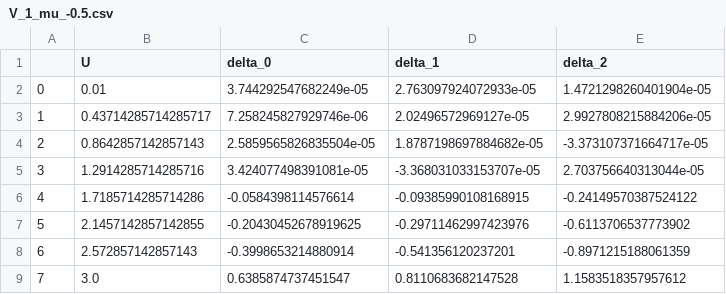
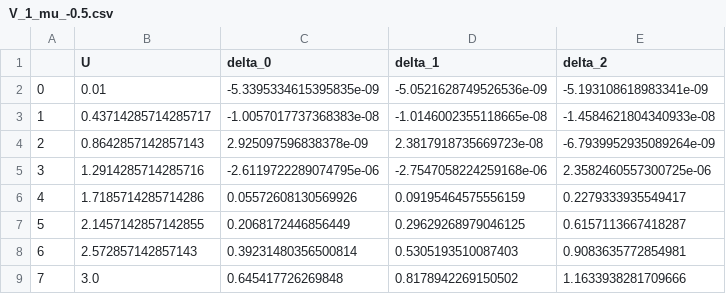
Before and after one commit to Ruberhauptmann/quantum-metric-egx, a CSV file: gap_plots_data/egx/gap_size_vs_U_uniform/V_1_mu_-0.5.csv, drawn as a sheet.

```diff
--- a/gap_plots_data/egx/gap_size_vs_U_uniform/V_1_mu_-0.5.csv
+++ b/gap_plots_data/egx/gap_size_vs_U_uniform/V_1_mu_-0.5.csv
@@ -1,9 +1,9 @@
 ,U,delta_0,delta_1,delta_2
-0,0.01,3.744292547682249e-05,2.763097924072933e-05,1.4721298260401904e-05
-1,0.43714285714285717,7.258245827929746e-06,2.02496572969127e-05,2.9927808215884206e-05
-2,0.8642857142857143,2.5859565826835504e-05,1.8787198697884682e-05,-3.373107371664717e-05
-3,1.2914285714285716,3.424077498391081e-05,-3.368031033153707e-05,2.703756640313044e-05
-4,1.7185714285714286,-0.0584398114576614,-0.09385990108168915,-0.24149570387524122
-5,2.1457142857142855,-0.20430452678919625,-0.29711462997423976,-0.6113706537773902
-6,2.572857142857143,-0.3998653214880914,-0.541356120237201,-0.8971215188061359
-7,3.0,0.6385874737451547,0.8110683682147528,1.1583518357957612
+0,0.01,-5.3395334615395835e-09,-5.0521628749526536e-09,-5.193108618983341e-09
+1,0.43714285714285717,-1.0057017737368383e-08,-1.0146002355118665e-08,-1.4584621804340933e-08
+2,0.8642857142857143,2.925097596838378e-09,2.3817918735669723e-08,-6.7939952935089264e-09
+3,1.2914285714285716,-2.6119722289074795e-06,-2.7547058224259168e-06,2.3582460557300725e-06
+4,1.7185714285714286,0.05572608130569926,0.09195464575556159,0.2279333935549417
+5,2.1457142857142855,0.2068172446856449,0.29629268979046125,0.6157113667418287
+6,2.572857142857143,0.39231480356500814,0.5305193510087403,0.9083635772854981
+7,3.0,0.645417726269848,0.8178942269150502,1.1633938281709666
```
Also changed, not shown: gap_plots_data/egx/gap_size_vs_U_uniform/V_1_mu_-1.0.csv, gap_plots_data/egx/gap_size_vs_U_uniform/V_1_mu_0.0.csv, 7 other files.
